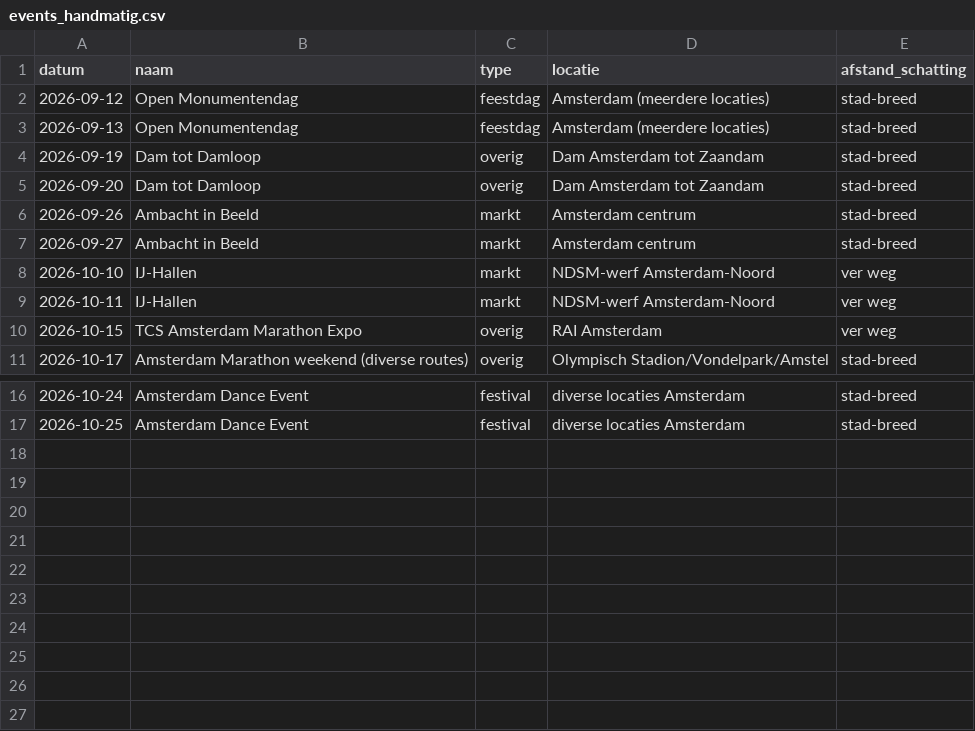
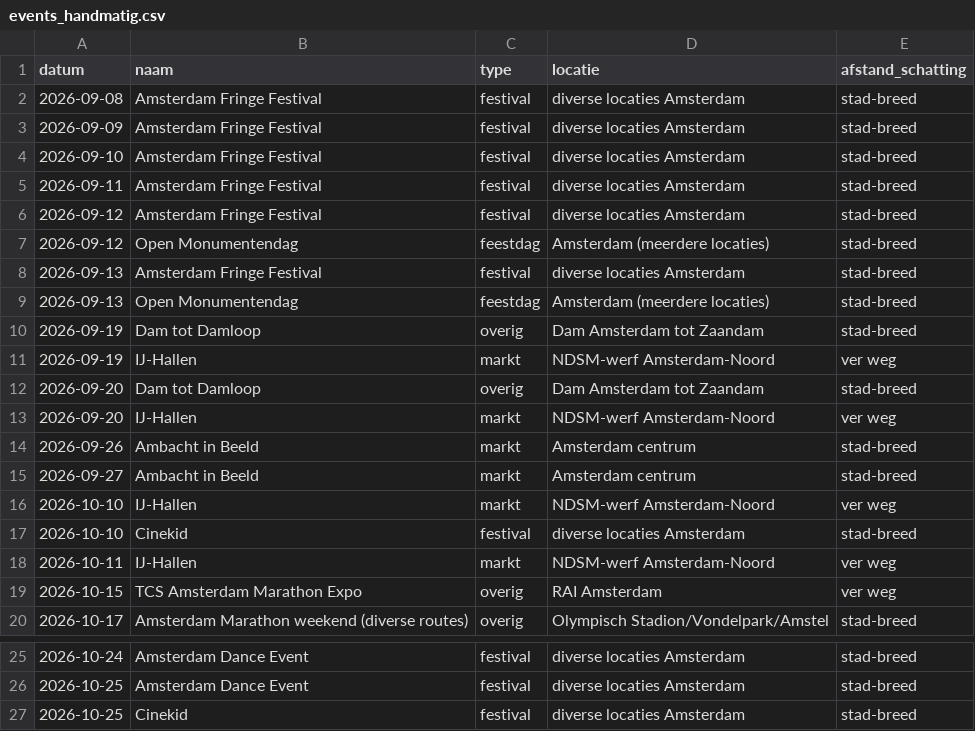
Before and after one commit to juliguan/horeca-voorspelling, a CSV file: data/events_handmatig.csv, drawn as a sheet; only a part is shown, gaps mark what is left out.

Commit message:
Add second research pass results (Fringe Festival, extra IJ-Hallen date, Cinekid)
Same story as before: the scheduled routine's own push failed with the
same 403 even after installing the Claude GitHub App -- pushing this
manually again with the same findings. Left out Nederlands Theater
Festival and Amsterdam Craft Beer Fest this time: dates/venue weren't
confirmed clearly enough across sources to include confidently.

```diff
--- a/data/events_handmatig.csv
+++ b/data/events_handmatig.csv
@@ -1,6 +1,14 @@
 datum,naam,type,locatie,afstand_schatting
+2026-09-08,Amsterdam Fringe Festival,festival,diverse locaties Amsterdam,stad-breed
+2026-09-09,Amsterdam Fringe Festival,festival,diverse locaties Amsterdam,stad-breed
+2026-09-10,Amsterdam Fringe Festival,festival,diverse locaties Amsterdam,stad-breed
+2026-09-11,Amsterdam Fringe Festival,festival,diverse locaties Amsterdam,stad-breed
+2026-09-12,Amsterdam Fringe Festival,festival,diverse locaties Amsterdam,stad-breed
 2026-09-12,Open Monumentendag,feestdag,Amsterdam (meerdere locaties),stad-breed
+2026-09-13,Amsterdam Fringe Festival,festival,diverse locaties Amsterdam,stad-breed
 2026-09-13,Open Monumentendag,feestdag,Amsterdam (meerdere locaties),stad-breed
 2026-09-19,Dam tot Damloop,overig,Dam Amsterdam tot Zaandam,stad-breed
+2026-09-19,IJ-Hallen,markt,NDSM-werf Amsterdam-Noord,ver weg
 2026-09-20,Dam tot Damloop,overig,Dam Amsterdam tot Zaandam,stad-breed
+2026-09-20,IJ-Hallen,markt,NDSM-werf Amsterdam-Noord,ver weg
 2026-09-26,Ambacht in Beeld,markt,Amsterdam centrum,stad-breed
@@ -8,2 +16,3 @@ datum,naam,type,locatie,afstand_schatting
 2026-10-10,IJ-Hallen,markt,NDSM-werf Amsterdam-Noord,ver weg
+2026-10-10,Cinekid,festival,diverse locaties Amsterdam,stad-breed
 2026-10-11,IJ-Hallen,markt,NDSM-werf Amsterdam-Noord,ver weg
@@ -17 +26,2 @@ datum,naam,type,locatie,afstand_schatting
 2026-10-25,Amsterdam Dance Event,festival,diverse locaties Amsterdam,stad-breed
+2026-10-25,Cinekid,festival,diverse locaties Amsterdam,stad-breed
```
